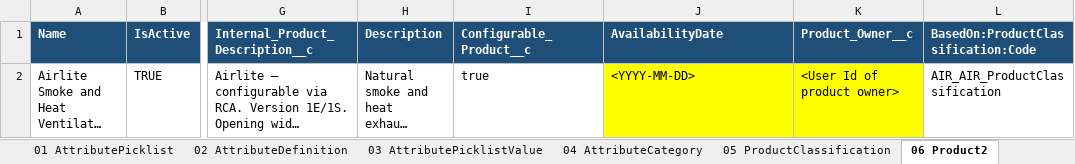
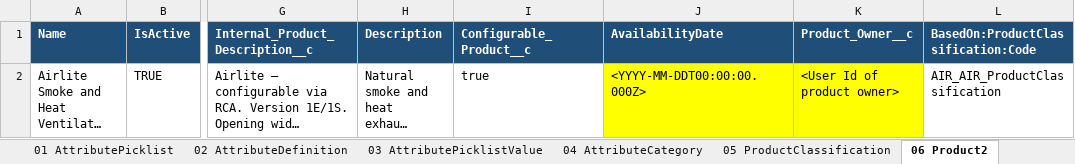
Before and after one commit to ConorLaveryKS/RCA, an Excel workbook: OneDrive_2026-09-29/Claude RCA Product/09-airlite-product-template/Airlite_RCA_Import_Inspector.xlsx, sheet 06 Product2, drawn as a sheet; only a part is shown, gaps mark what is left out; long unchanged cells end in …; values as stored, in another font and other column widths than the file's, no borders; the diff names each change by its address in the sheet, - before the commit and + after, or states it on an @@ line.

```diff
--- a/OneDrive_2026-09-29/Claude RCA Product/09-airlite-product-template/Airlite_RCA_Import_Inspector.xlsx (sheet 06 Product2)
+++ b/OneDrive_2026-09-29/Claude RCA Product/09-airlite-product-template/Airlite_RCA_Import_Inspector.xlsx (sheet 06 Product2)
-J2 (AvailabilityDate): <YYYY-MM-DD>
+J2 (AvailabilityDate): <YYYY-MM-DDT00:00:00.000Z>
```
Also changed, not shown: sheet Import Steps, 1 other file.
